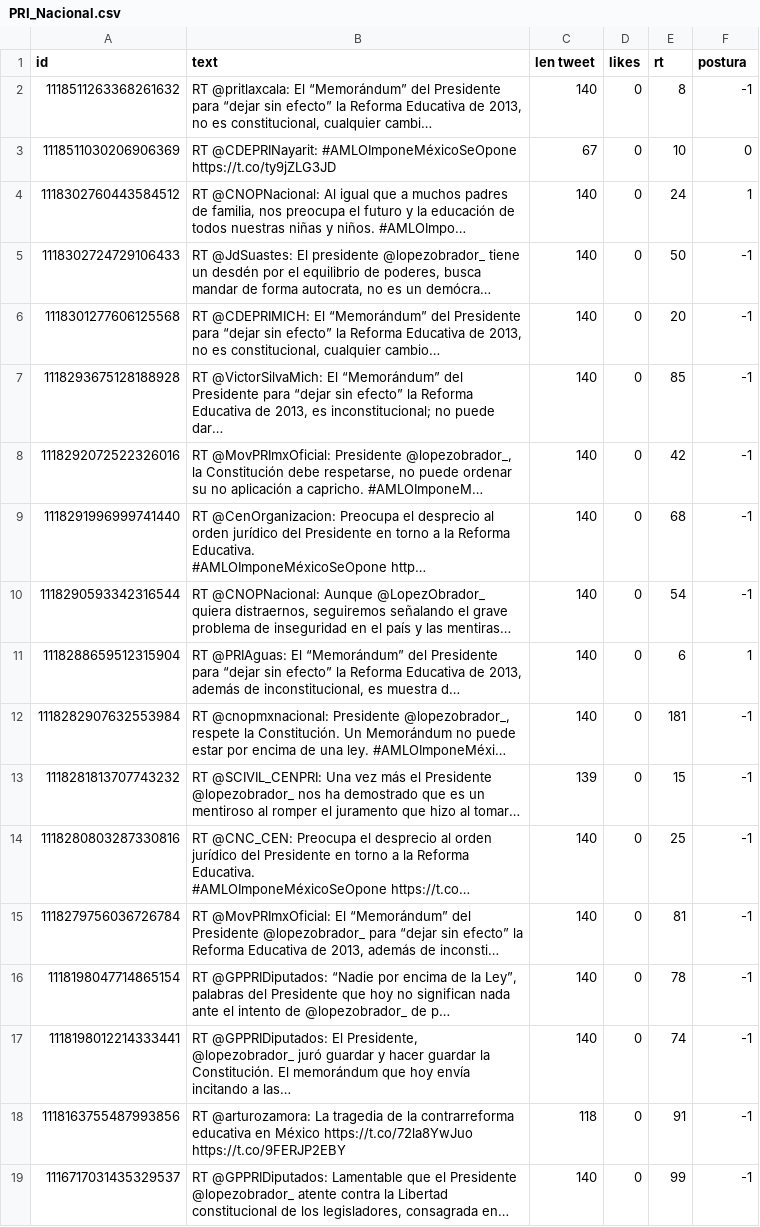
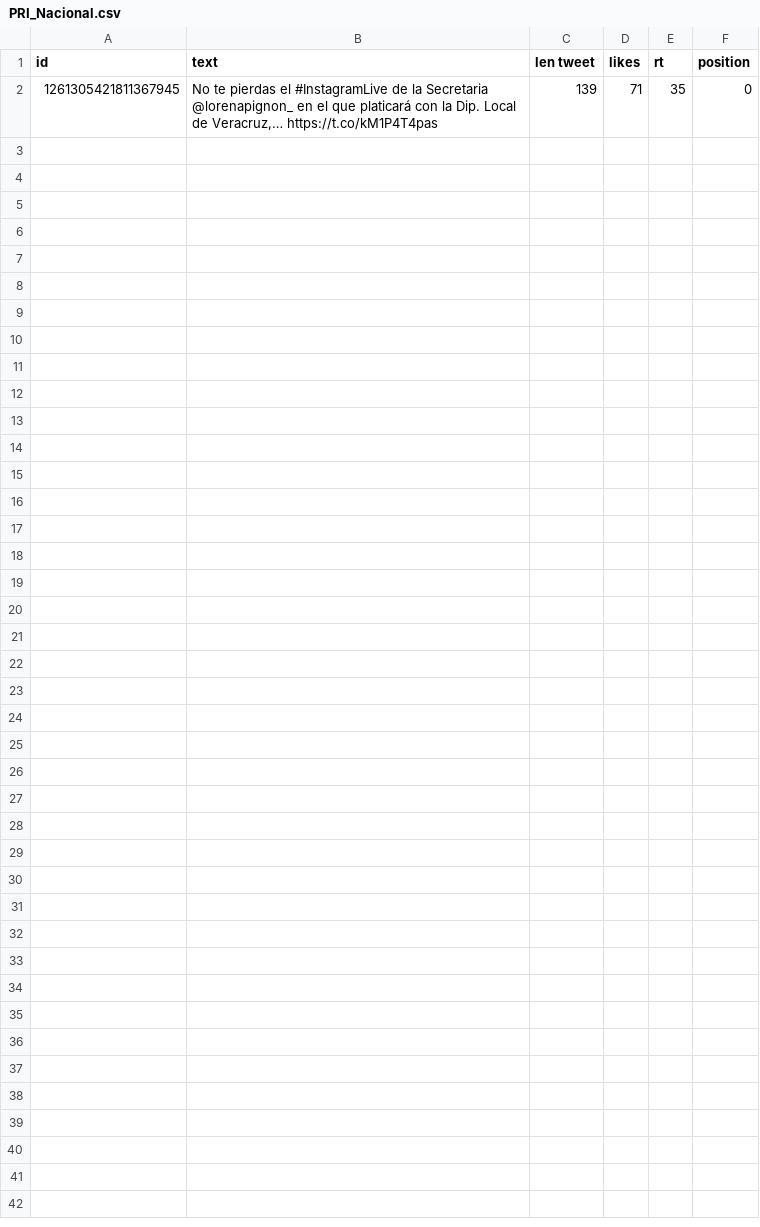
Before and after one commit to memoherreraacosta/PoliticalSentimentAnalysis, a CSV file: DatosFuentes/PRI_Nacional.csv, drawn as a sheet.

```diff
--- a/DatosFuentes/PRI_Nacional.csv
+++ b/DatosFuentes/PRI_Nacional.csv
@@ -1,21 +1,2 @@
-id,text,len tweet,likes,rt,postura
-1118511263368261632,"RT @pritlaxcala: El “Memorándum” del Presidente para “dejar sin efecto” la Reforma Educativa de 2013, no es constitucional, cualquier cambi…",140,0,8,-1
-1118511030206906369,RT @CDEPRINayarit: #AMLOImponeMéxicoSeOpone https://t.co/ty9jZLG3JD,67,0,10,0
-1118302760443584512,"RT @CNOPNacional: Al igual que a muchos padres de familia, nos preocupa el futuro y la educación de todos nuestras niñas y niños. #AMLOImpo…",140,0,24,1
-1118302724729106433,"RT @JdSuastes: El presidente @lopezobrador_ tiene un desdén por el equilibrio de poderes, busca mandar de forma autocrata, no es un demócra…",140,0,50,-1
-1118301277606125568,"RT @CDEPRIMICH: El “Memorándum” del Presidente para “dejar sin efecto” la Reforma Educativa de 2013, no es constitucional, cualquier cambio…",140,0,20,-1
-1118293675128188928,"RT @VictorSilvaMich: El “Memorándum” del Presidente para “dejar sin efecto” la Reforma Educativa de 2013, es inconstitucional; no puede dar…",140,0,85,-1
-1118292072522326016,"RT @MovPRImxOficial: Presidente @lopezobrador_, la Constitución debe respetarse, no puede ordenar su no aplicación a capricho. #AMLOImponeM…",140,0,42,-1
-1118291996999741440,"RT @CenOrganizacion: Preocupa el desprecio al orden jurídico del Presidente en torno a la Reforma Educativa.
- #AMLOImponeMéxicoSeOpone http…",140,0,68,-1
-1118290593342316544,"RT @CNOPNacional: Aunque @LopezObrador_ quiera distraernos, seguiremos señalando el grave problema de inseguridad en el país y las mentiras…",140,0,54,-1
-1118288659512315904,"RT @PRIAguas: El “Memorándum” del Presidente para “dejar sin efecto” la Reforma Educativa de 2013, además de inconstitucional, es muestra d…",140,0,6,1
-1118282907632553984,"RT @cnopmxnacional: Presidente @lopezobrador_, respete la Constitución. Un Memorándum no puede estar por encima de una ley. #AMLOImponeMéxi…",140,0,181,-1
-1118281813707743232,RT @SCIVIL_CENPRI: Una vez más el Presidente @lopezobrador_ nos ha demostrado que es un mentiroso al romper el juramento que hizo al tomar…,139,0,15,-1
-1118280803287330816,"RT @CNC_CEN: Preocupa el desprecio al orden jurídico del Presidente en torno a la Reforma Educativa.
- #AMLOImponeMéxicoSeOpone https://t.co…",140,0,25,-1
-1118279756036726784,"RT @MovPRImxOficial: El “Memorándum” del Presidente @lopezobrador_ para “dejar sin efecto” la Reforma Educativa de 2013, además de inconsti…",140,0,81,-1
-1118198047714865154,"RT @GPPRIDiputados: “Nadie por encima de la Ley”, palabras del Presidente que hoy no significan nada ante el intento de @lopezobrador_ de p…",140,0,78,-1
-1118198012214333441,"RT @GPPRIDiputados: El Presidente, @lopezobrador_ juró guardar y hacer guardar la Constitución. El memorándum que hoy envía incitando a las…",140,0,74,-1
-1118163755487993856,RT @arturozamora: La tragedia de la contrarreforma educativa en México https://t.co/72la8YwJuo https://t.co/9FERJP2EBY,118,0,91,-1
-1116717031435329537,"RT @GPPRIDiputados: Lamentable que el Presidente @lopezobrador_ atente contra la Libertad constitucional de los legisladores, consagrada en…",140,0,99,-1
+id,text,len tweet,likes,rt,position
+1261305421811367945,"No te pierdas el #InstagramLive de la Secretaria @lorenapignon_ en el que platicará con la Dip. Local de Veracruz,… https://t.co/kM1P4T4pas",139,71,35,0
```
Also changed, not shown: DatosFuentes/AristeguiOnline.csv, DatosFuentes/JLozanoA.csv, 46 other files.
